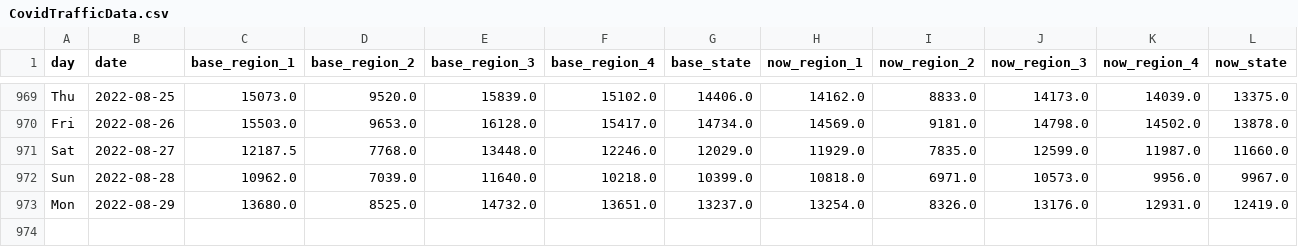
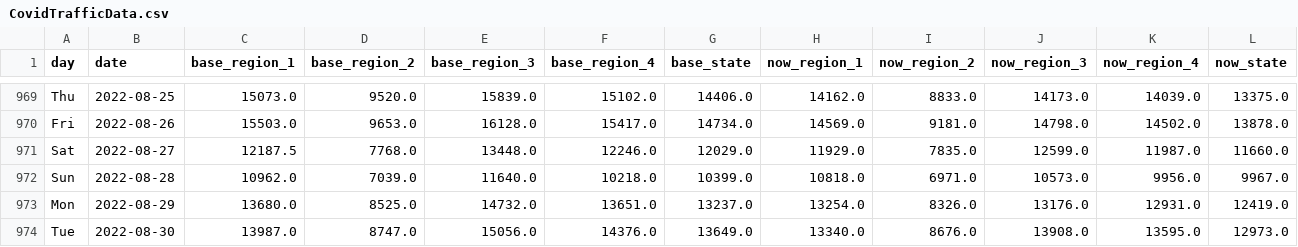
Before and after one commit to Gys19/privateData, a CSV file: CovidTrafficData.csv, drawn as a sheet; only a part is shown, gaps mark what is left out; rows hold the shown columns only; the diff names each change by its address in the sheet, - before the commit and + after, or states it on an @@ line.

Commit message:
`date`

```diff
--- a/CovidTrafficData.csv
+++ b/CovidTrafficData.csv
+row 974: Tue | 2022-08-30 | 13987.0 | 8747.0 | 15056.0 | 14376.0 | 13649.0 | 13340.0 | 8676.0 | 13908.0 | 13595.0 | 12973.0
```
Also changed, not shown: Hourly2weeks.csv, datahealth.csv.
